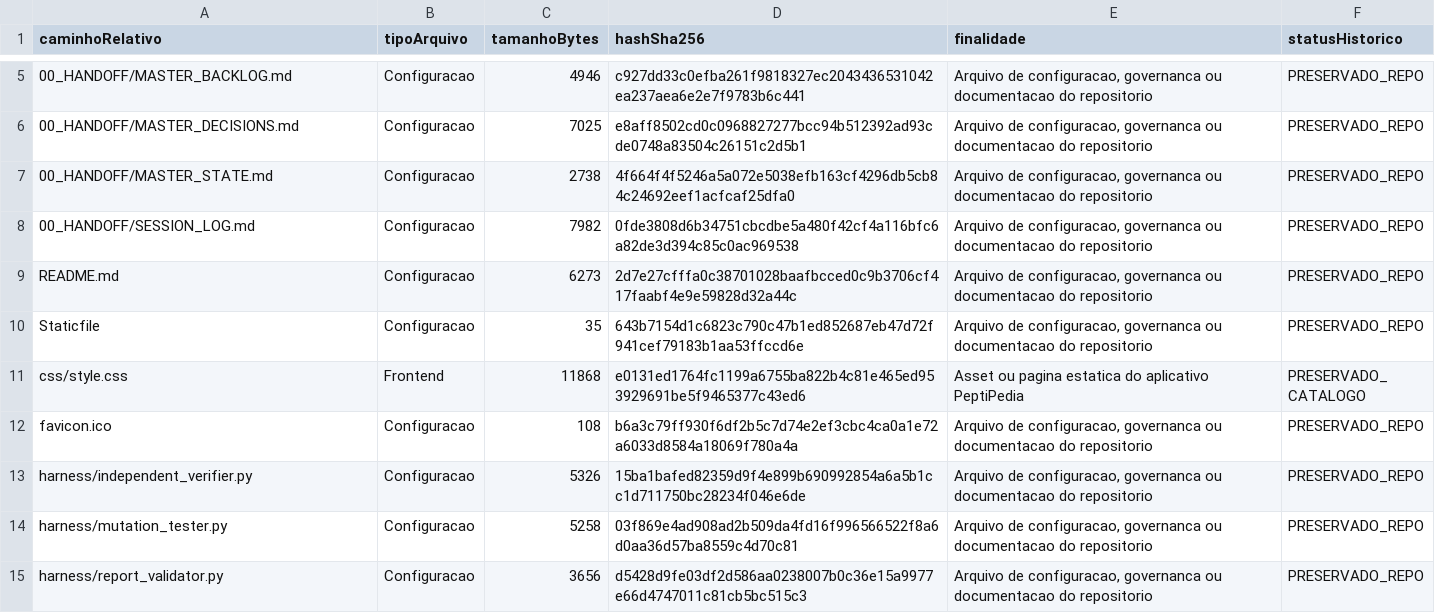
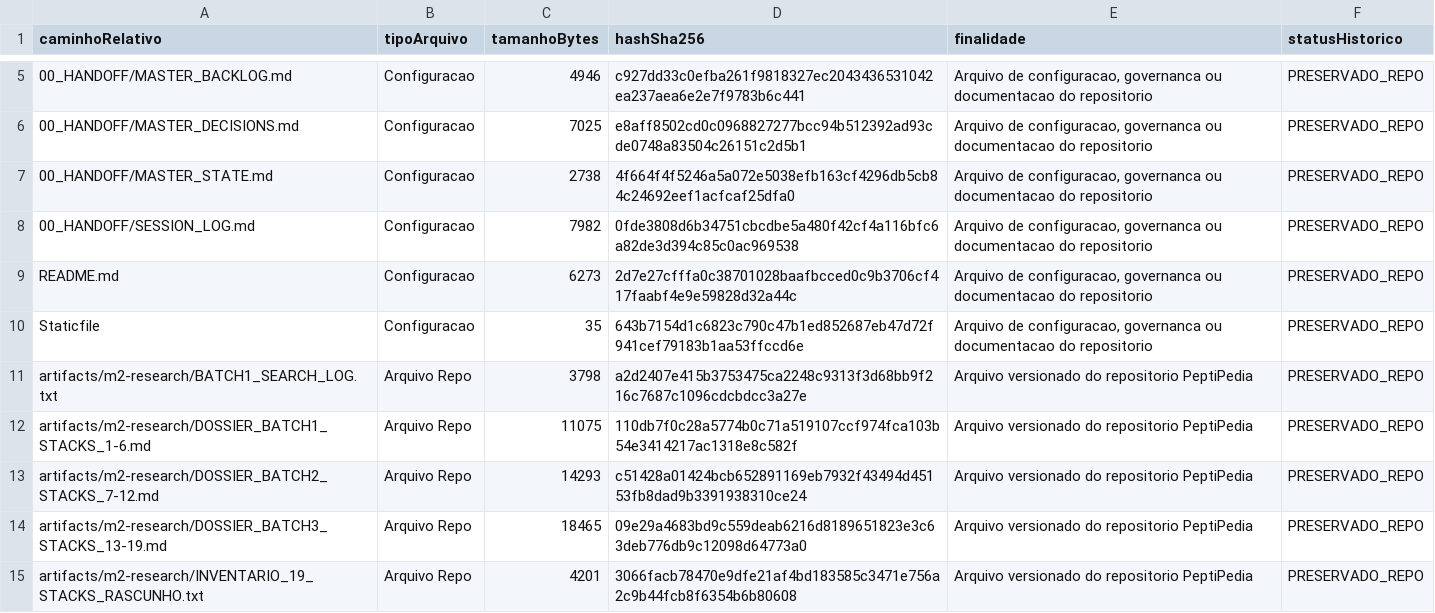
Before and after one commit to georgecolossi/PeptiPedia, a CSV file: research/evidence/MANIFESTO_ARQUIVOS_H4_18_8.csv, drawn as a sheet; only a part is shown, gaps mark what is left out; the shorter side is filled out with more unchanged rows; the diff covers the shown part only; the diff names each change by its address in the sheet, - before the commit and + after, or states it on an @@ line.

```diff
--- a/research/evidence/MANIFESTO_ARQUIVOS_H4_18_8.csv
+++ b/research/evidence/MANIFESTO_ARQUIVOS_H4_18_8.csv
+row 11: artifacts/m2-research/BATCH1_SEARCH_LOG.txt | Arquivo Repo | 3798 | a2d2407e415b3753475ca2248c9313f3d68bb9f216c7687c1096cdcbdcc3a27e | Arquivo versionado do repositorio PeptiPedia | PRESERVADO_REPO
+row 12: artifacts/m2-research/DOSSIER_BATCH1_STACKS_1-6.md | Arquivo Repo | 11075 | 110db7f0c28a5774b0c71a519107ccf974fca103b54e3414217ac1318e8c582f | Arquivo versionado do repositorio PeptiPedia | PRESERVADO_REPO
+row 13: artifacts/m2-research/DOSSIER_BATCH2_STACKS_7-12.md | Arquivo Repo | 14293 | c51428a01424bcb652891169eb7932f43494d45153fb8dad9b3391938310ce24 | Arquivo versionado do repositorio PeptiPedia | PRESERVADO_REPO
+row 14: artifacts/m2-research/DOSSIER_BATCH3_STACKS_13-19.md | Arquivo Repo | 18465 | 09e29a4683bd9c559deab6216d8189651823e3c63deb776db9c12098d64773a0 | Arquivo versionado do repositorio PeptiPedia | PRESERVADO_REPO
+row 15: artifacts/m2-research/INVENTARIO_19_STACKS_RASCUNHO.txt | Arquivo Repo | 4201 | 3066facb78470e9dfe21af4bd183585c3471e756a2c9b44fcb8f6354b6b80608 | Arquivo versionado do repositorio PeptiPedia | PRESERVADO_REPO
```
Also changed, not shown: 13 added rows and 28 edited cells elsewhere in this file, 4 other files.
